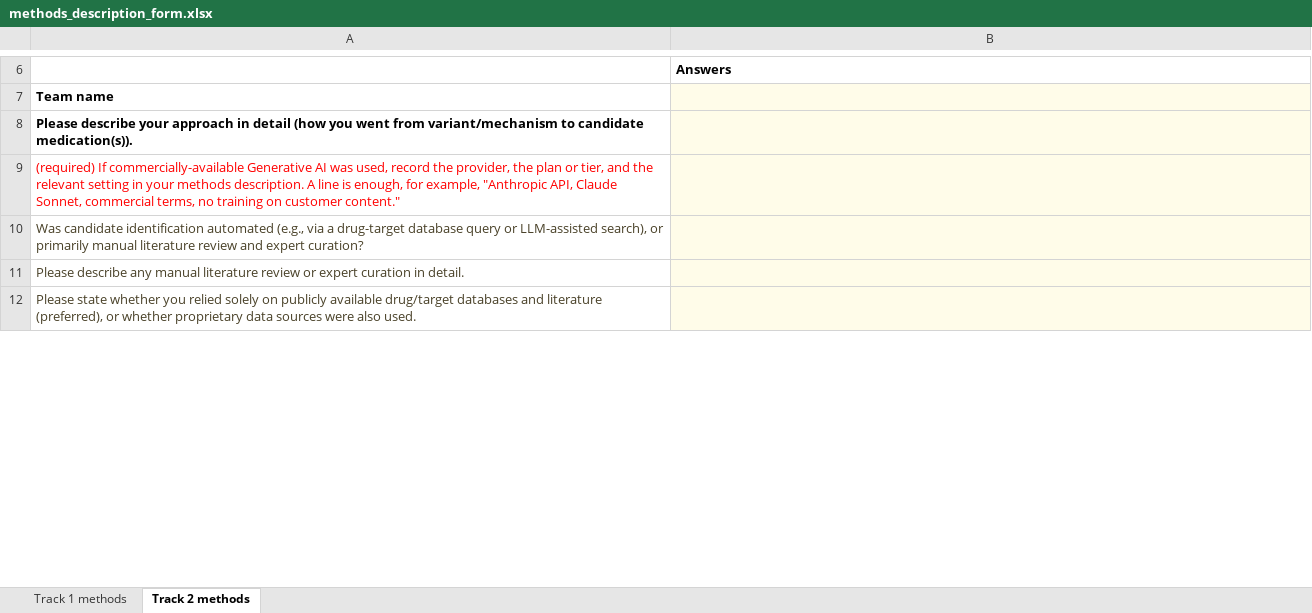
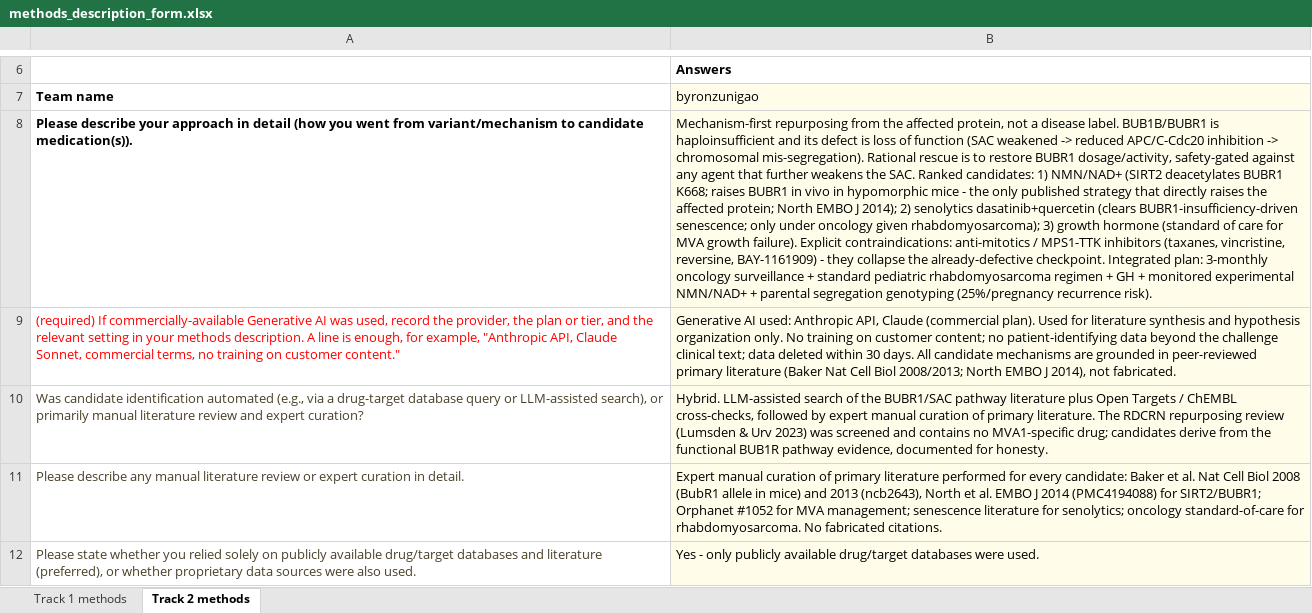
Before and after one commit to bestpricegye-ai/mva-hackathon-2026, an Excel workbook: deliverables/methods_description_form.xlsx, sheet Track 2 methods, drawn as a sheet; only a part is shown, gaps mark what is left out; values as stored, in another font and other column widths than the file's, no borders; the diff covers the shown part only; the diff names each change by its address in the sheet, - before the commit and + after, or states it on an @@ line.

```diff
--- a/deliverables/methods_description_form.xlsx (sheet Track 2 methods)
+++ b/deliverables/methods_description_form.xlsx (sheet Track 2 methods)
-B7: (empty)
+B7: byronzunigao
-B8 (byronzunigao): (empty)
+B8 (byronzunigao): Mechanism-first repurposing from the affected protein, not a disease label. BUB1B/BUBR1 is haploinsufficient and its defect is loss of function (SAC weakened -> reduced APC/C-Cdc20 inhibition -> chromosomal mis-segregation). Rational rescue is to restore BUBR1 dosage/activity, safety-gated against any agent that further weakens the SAC. Ranked candidates: 1) NMN/NAD+ (SIRT2 deacetylates BUBR1 K668; raises BUBR1 in vivo in hypomorphic mice - the only published strategy that directly raises the affected protein; North EMBO J 2014); 2) senolytics dasatinib+quercetin (clears BUBR1-insufficiency-driven senescence; only under oncology given rhabdomyosarcoma); 3) growth hormone (standard of care for MVA growth failure). Explicit contraindications: anti-mitotics / MPS1-TTK inhibitors (taxanes, vincristine, reversine, BAY-1161909) - they collapse the already-defective checkpoint. Integrated plan: 3-monthly oncology surveillance + standard pediatric rhabdomyosarcoma regimen + GH + monitored experimental NMN/NAD+ + parental segregation genotyping (25%/pregnancy recurrence risk).
-B9 (byronzunigao): (empty)
+B9 (byronzunigao): Generative AI used: Anthropic API, Claude (commercial plan). Used for literature synthesis and hypothesis organization only. No training on customer content; no patient-identifying data beyond the challenge clinical text; data deleted within 30 days. All candidate mechanisms are grounded in peer-reviewed primary literature (Baker Nat Cell Biol 2008/2013; North EMBO J 2014), not fabricated.
-B10 (byronzunigao): (empty)
+B10 (byronzunigao): Hybrid. LLM-assisted search of the BUBR1/SAC pathway literature plus Open Targets / ChEMBL cross-checks, followed by expert manual curation of primary literature. The RDCRN repurposing review (Lumsden & Urv 2023) was screened and contains no MVA1-specific drug; candidates derive from the functional BUB1R pathway evidence, documented for honesty.
-B11 (byronzunigao): (empty)
+B11 (byronzunigao): Expert manual curation of primary literature performed for every candidate: Baker et al. Nat Cell Biol 2008 (BubR1 allele in mice) and 2013 (ncb2643), North et al. EMBO J 2014 (PMC4194088) for SIRT2/BUBR1; Orphanet #1052 for MVA management; senescence literature for senolytics; oncology standard-of-care for rhabdomyosarcoma. No fabricated citations.
-B12 (byronzunigao): (empty)
+B12 (byronzunigao): Yes - only publicly available drug/target databases were used.
```
Also changed, not shown: 5 edited cells elsewhere in this sheet, sheet Track 1 methods, 7 other files.
